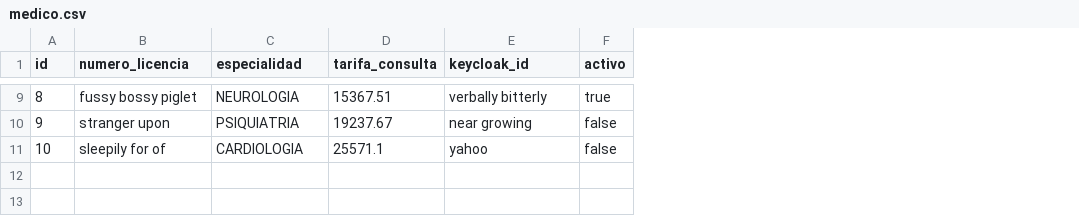
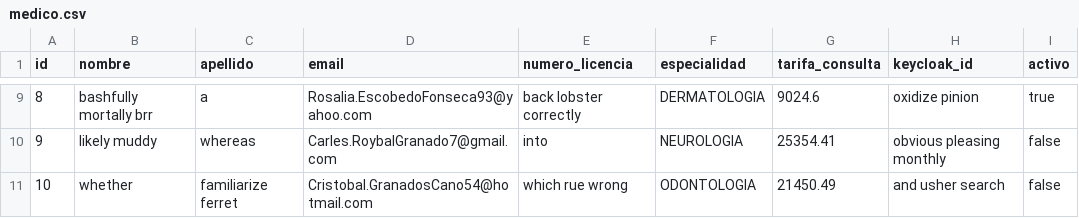
Before and after one commit to byron-sandoval/MediCita, a CSV file: src/main/resources/config/liquibase/fake-data/medico.csv, drawn as a sheet; only a part is shown, gaps mark what is left out; addresses are those after the commit; the diff covers the shown part only; the diff names each change by its address in the sheet, - before the commit and + after, or states it on an @@ line.

```diff
--- a/src/main/resources/config/liquibase/fake-data/medico.csv
+++ b/src/main/resources/config/liquibase/fake-data/medico.csv
+column B (nombre), rows 9-11: bashfully mortally brr | likely muddy | whether
+column C (apellido), rows 9-11: a | whereas | familiarize ferret
+column D (email), rows 9-11: Rosalia.EscobedoFonseca93@yahoo.com | Carles.RoybalGranado7@gmail.com | Cristobal.GranadosCano54@hotmail.com
-E9 (numero_licencia): fussy bossy piglet
+E9 (numero_licencia): back lobster correctly
-F9 (especialidad): NEUROLOGIA
+F9 (especialidad): DERMATOLOGIA
-G9 (tarifa_consulta): 15367.51
+G9 (tarifa_consulta): 9024.6
-H9 (keycloak_id): verbally bitterly
+H9 (keycloak_id): oxidize pinion
-E10 (numero_licencia): stranger upon
+E10 (numero_licencia): into
-F10 (especialidad): PSIQUIATRIA
+F10 (especialidad): NEUROLOGIA
-G10 (tarifa_consulta): 19237.67
+G10 (tarifa_consulta): 25354.41
-H10 (keycloak_id): near growing
+H10 (keycloak_id): obvious pleasing monthly
-E11 (numero_licencia): sleepily for of
+E11 (numero_licencia): which rue wrong
-F11 (especialidad): CARDIOLOGIA
+F11 (especialidad): ODONTOLOGIA
-G11 (tarifa_consulta): 25571.1
+G11 (tarifa_consulta): 21450.49
-H11 (keycloak_id): yahoo
+H11 (keycloak_id): and usher search
```
Also changed, not shown: 28 edited cells elsewhere in this file, src/main/resources/config/liquibase/fake-data/cita.csv, src/main/resources/config/liquibase/fake-data/paciente.csv, 12 other files.
